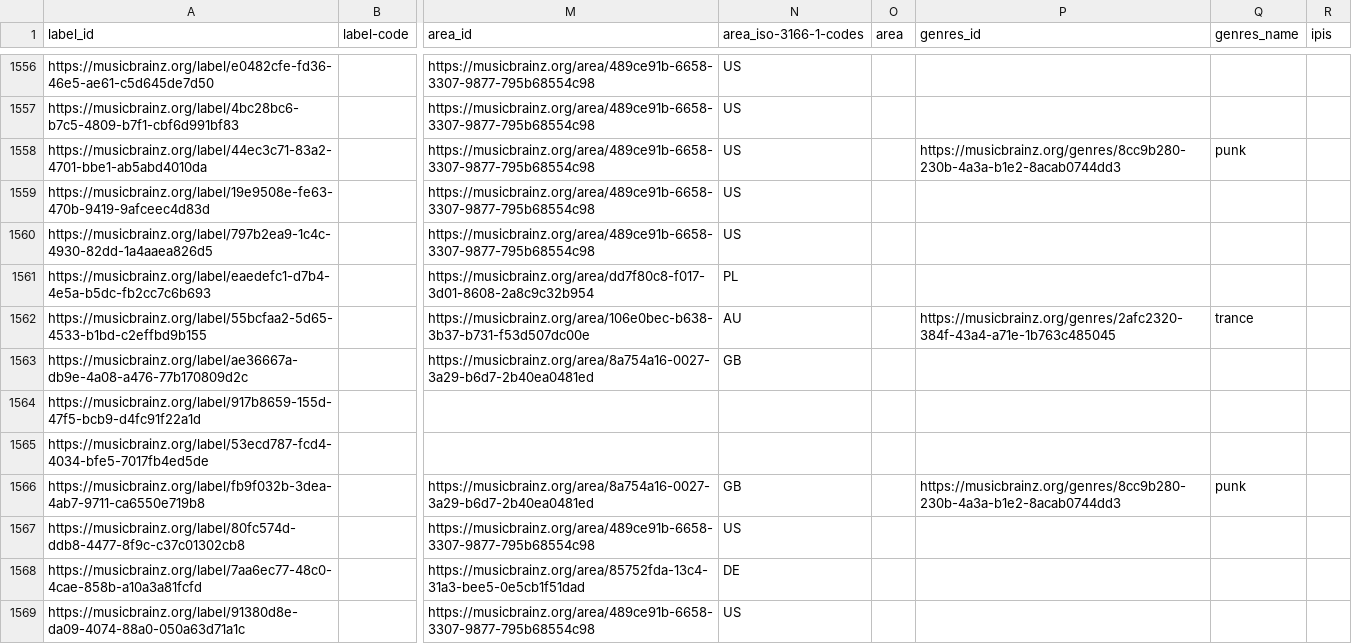
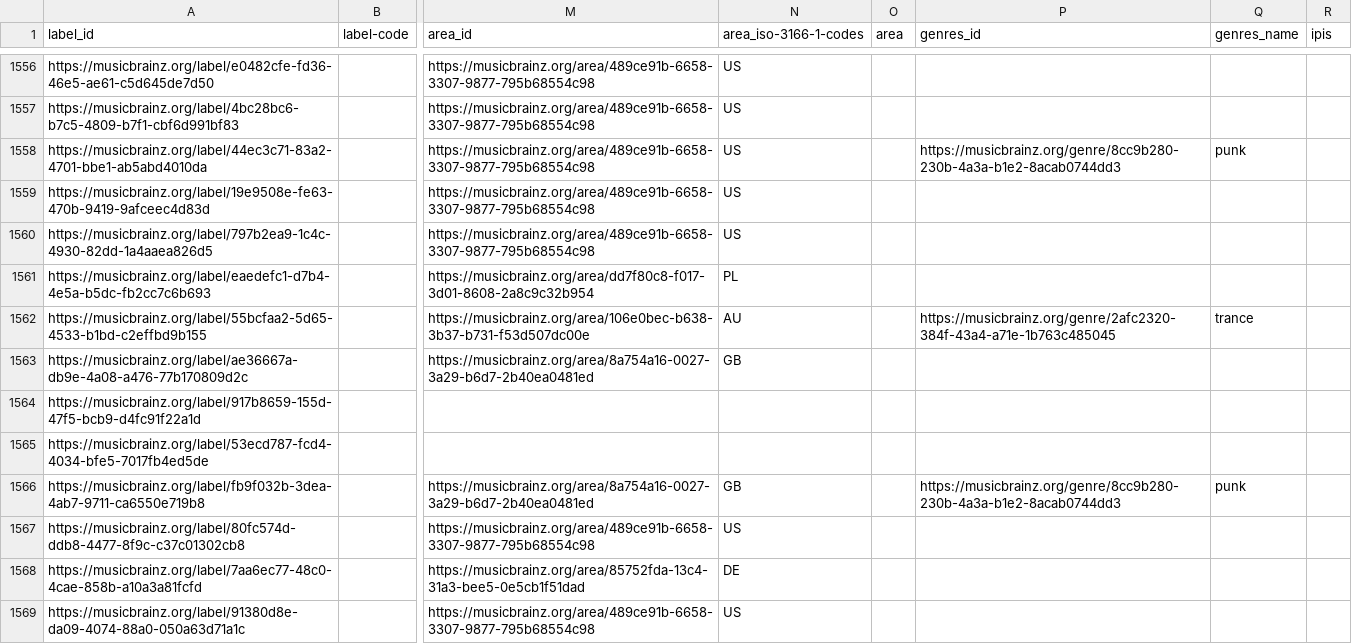
Before and after one commit to DDMAL/linkedmusic-datalake, a CSV file: musicbrainz/csv/data/label.csv, drawn as a sheet; only a part is shown, gaps mark what is left out; the diff covers the shown part only; the diff names each change by its address in the sheet, - before the commit and + after, or states it on an @@ line.

```diff
--- a/musicbrainz/csv/data/label.csv
+++ b/musicbrainz/csv/data/label.csv
-P1558 (genres_id): https://musicbrainz.org/genres/8cc9b280-230b-4a3a-b1e2-8acab0744dd3
+P1558 (genres_id): https://musicbrainz.org/genre/8cc9b280-230b-4a3a-b1e2-8acab0744dd3
-P1562 (genres_id): https://musicbrainz.org/genres/2afc2320-384f-43a4-a71e-1b763c485045
+P1562 (genres_id): https://musicbrainz.org/genre/2afc2320-384f-43a4-a71e-1b763c485045
-P1566 (genres_id): https://musicbrainz.org/genres/8cc9b280-230b-4a3a-b1e2-8acab0744dd3
+P1566 (genres_id): https://musicbrainz.org/genre/8cc9b280-230b-4a3a-b1e2-8acab0744dd3
```
Also changed, not shown: 186 edited cells elsewhere in this file, musicbrainz/csv/data/area.csv, musicbrainz/csv/data/instrument.csv, 2 other files.
